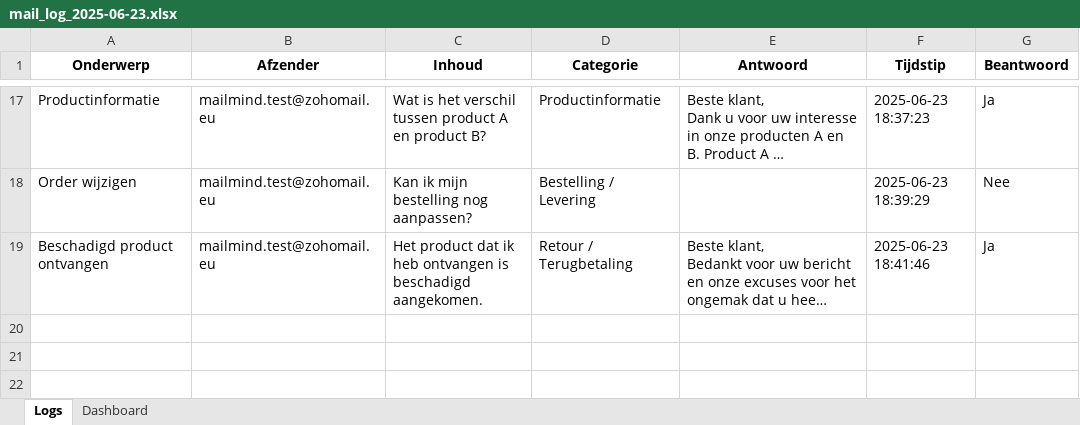
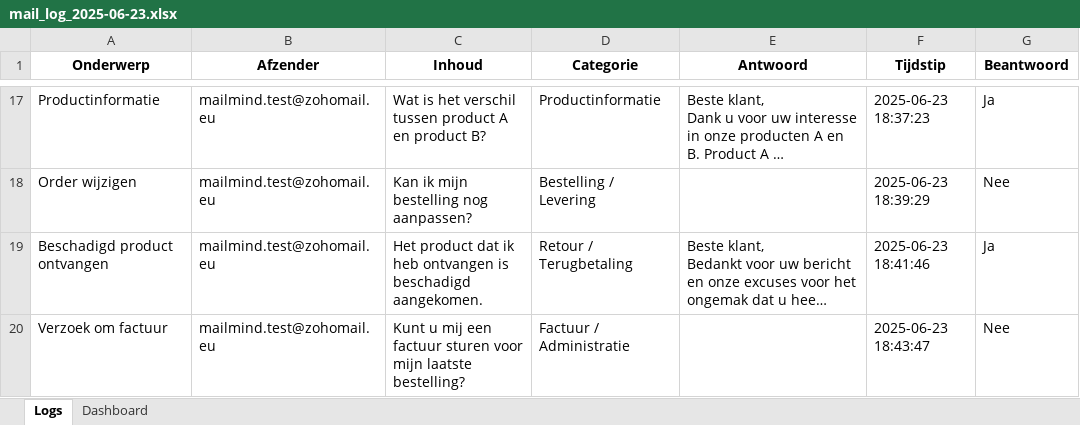
Before and after one commit to MailMind-app/streamlit-dashboard, an Excel workbook: logs/mail_log_2025-06-23.xlsx, sheet Logs, drawn as a sheet; only a part is shown, gaps mark what is left out; long unchanged cells end in …; values as stored, in another font and other column widths than the file's, no borders; conditional formats not drawn; the diff names each change by its address in the sheet, - before the commit and + after, or states it on an @@ line.

Commit message:
Automatische test-sync: 2025-06-23 18:43:50

```diff
--- a/logs/mail_log_2025-06-23.xlsx (sheet Logs)
+++ b/logs/mail_log_2025-06-23.xlsx (sheet Logs)
+row 20: Verzoek om factuur | mailmind.test@zohomail.eu | Kunt u mij een factuur sturen voor mijn laatste bestelling? | Factuur / Administratie |  | 2025-06-23 18:43:47 | Nee
```
Also changed, not shown: sheet Dashboard.
